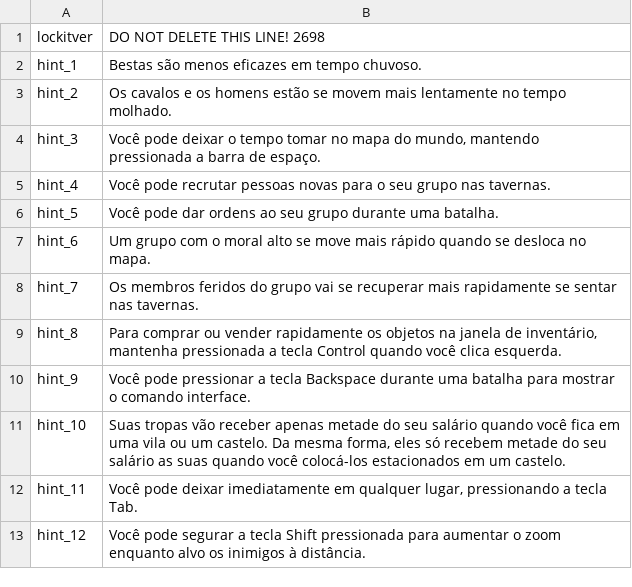
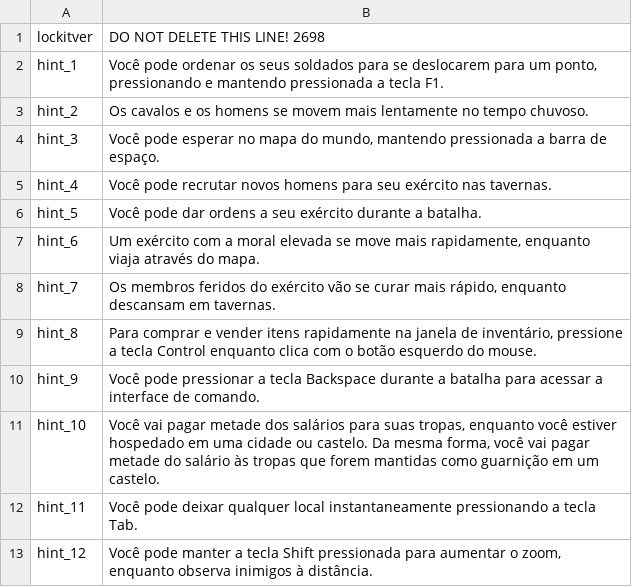
Before and after one commit to Gaboso/TraducaoMountAndBlade, a CSV file: languages/fr/hints.csv, drawn as a sheet.

Commit message:
Correção do arquivo hints.csv

```diff
--- a/languages/fr/hints.csv
+++ b/languages/fr/hints.csv
@@ -1,13 +1,13 @@
 lockitver|DO NOT DELETE THIS LINE! 2698
-hint_1|Bestas são menos eficazes em tempo chuvoso.
-hint_2|Os cavalos e os homens estão se movem mais lentamente no tempo molhado.
-hint_3|Você pode deixar o tempo tomar no mapa do mundo, mantendo pressionada a barra de espaço.
-hint_4|Você pode recrutar pessoas novas para o seu grupo nas tavernas.
-hint_5|Você pode dar ordens ao seu grupo durante uma batalha.
-hint_6|Um grupo com o moral alto se move mais rápido quando se desloca no mapa.
-hint_7|Os membros feridos do grupo vai se recuperar mais rapidamente se sentar nas tavernas.
-hint_8|Para comprar ou vender rapidamente os objetos na janela de inventário, mantenha pressionada a tecla Control quando você clica esquerda.
-hint_9|Você pode pressionar a tecla Backspace durante uma batalha para mostrar o comando interface.
-hint_10|Suas tropas vão receber apenas metade do seu salário quando você fica em uma vila ou um castelo. Da mesma forma, eles só recebem metade do seu salário as suas quando você colocá-los estacionados em um castelo.
-hint_11|Você pode deixar imediatamente em qualquer lugar, pressionando a tecla Tab.
-hint_12|Você pode segurar a tecla Shift pressionada para aumentar o zoom enquanto alvo os inimigos à distância.
+hint_1|Você pode ordenar os seus soldados para se deslocarem para um ponto, pressionando e mantendo pressionada a tecla F1.
+hint_2|Os cavalos e os homens se movem mais lentamente no tempo chuvoso.
+hint_3|Você pode esperar no mapa do mundo, mantendo pressionada a barra de espaço.
+hint_4|Você pode recrutar novos homens para seu exército nas tavernas.
+hint_5|Você pode dar ordens a seu exército durante a batalha.
+hint_6|Um exército com a moral elevada se move mais rapidamente, enquanto viaja através do mapa.
+hint_7|Os membros feridos do exército vão se curar mais rápido, enquanto descansam em tavernas.
+hint_8|Para comprar e vender itens rapidamente na janela de inventário, pressione a tecla Control enquanto clica com o botão esquerdo do mouse.
+hint_9|Você pode pressionar a tecla Backspace durante a batalha para acessar a interface de comando.
+hint_10|Você vai pagar metade dos salários para suas tropas, enquanto você estiver hospedado em uma cidade ou castelo. Da mesma forma, você vai pagar metade do salário às tropas que forem mantidas como guarnição em um castelo.
+hint_11|Você pode deixar qualquer local instantaneamente pressionando a tecla Tab.
+hint_12|Você pode manter a tecla Shift pressionada para aumentar o zoom, enquanto observa inimigos à distância.
```
